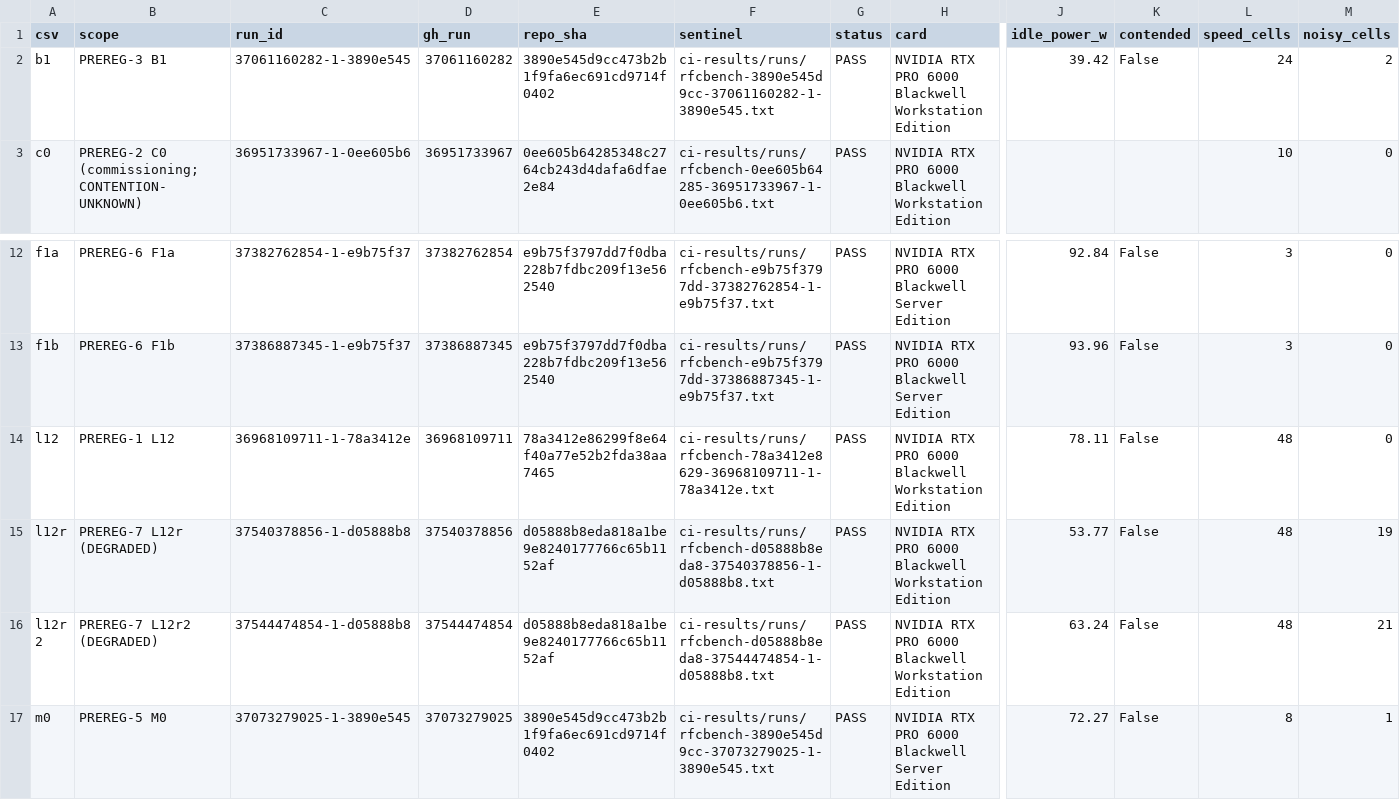
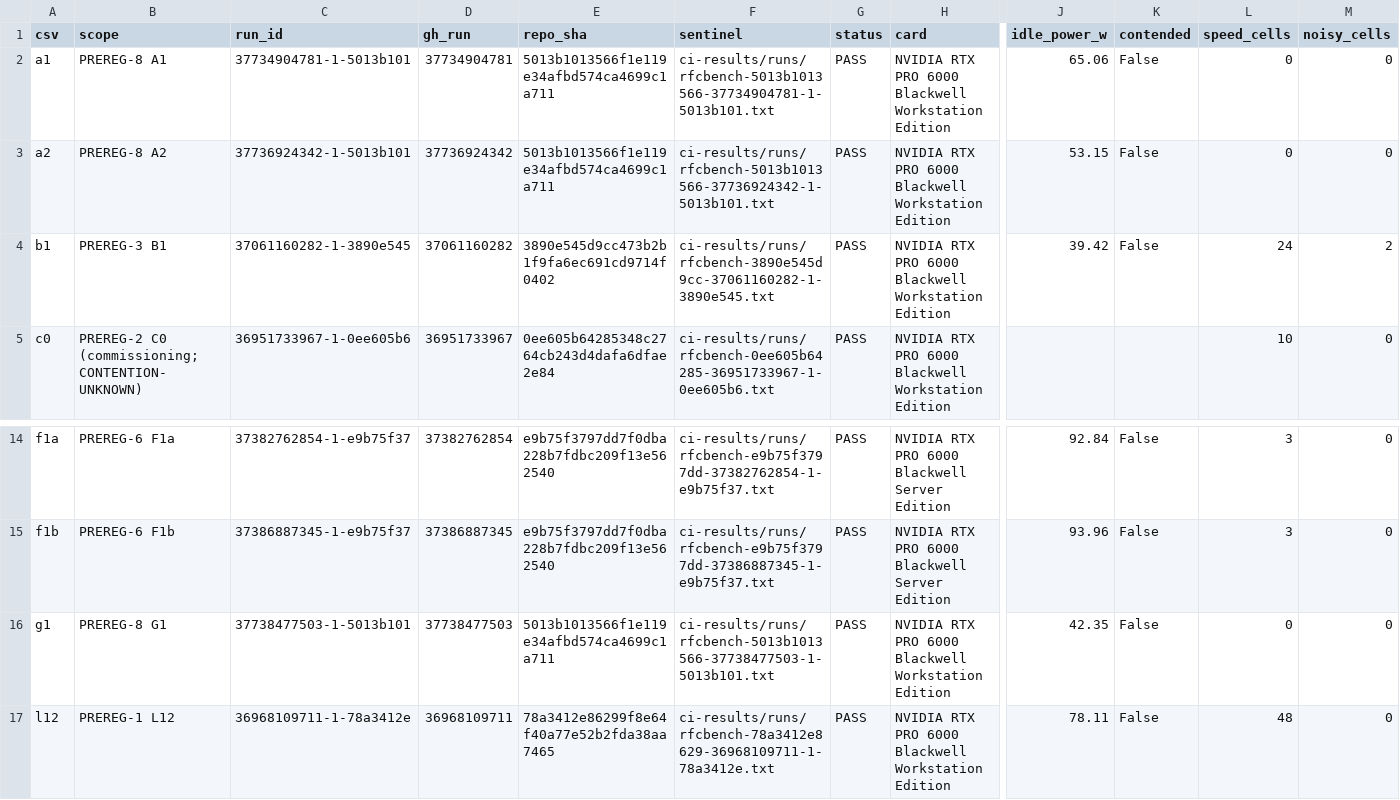
Before and after one commit to chris-lee-mc/gpu4pyscf, a CSV file: benchmarks/mixed_precision/native/data/pods.csv, drawn as a sheet; only a part is shown, gaps mark what is left out; the shorter side is filled out with more unchanged rows; rows hold the shown columns only; the diff names each change by its address in the sheet, - before the commit and + after, or states it on an @@ line.

```diff
--- a/benchmarks/mixed_precision/native/data/pods.csv
+++ b/benchmarks/mixed_precision/native/data/pods.csv
+row 2: a1 | PREREG-8 A1 | 37734904781-1-5013b101 | 37734904781 | 5013b1013566f1e119e34afbd574ca4699c1a711 | ci-results/runs/rfcbench-5013b1013566-37734904781-1-5013b101.txt | PASS | NVIDIA RTX PRO 6000 Blackwell Workstation Edition | 65.06 | False | 0 | 0
+row 3: a2 | PREREG-8 A2 | 37736924342-1-5013b101 | 37736924342 | 5013b1013566f1e119e34afbd574ca4699c1a711 | ci-results/runs/rfcbench-5013b1013566-37736924342-1-5013b101.txt | PASS | NVIDIA RTX PRO 6000 Blackwell Workstation Edition | 53.15 | False | 0 | 0
+row 16: g1 | PREREG-8 G1 | 37738477503-1-5013b101 | 37738477503 | 5013b1013566f1e119e34afbd574ca4699c1a711 | ci-results/runs/rfcbench-5013b1013566-37738477503-1-5013b101.txt | PASS | NVIDIA RTX PRO 6000 Blackwell Workstation Edition | 42.35 | False | 0 | 0
```
Also changed, not shown: benchmarks/mixed_precision/native/provenance/TIMELINE.csv, 21 other files.
